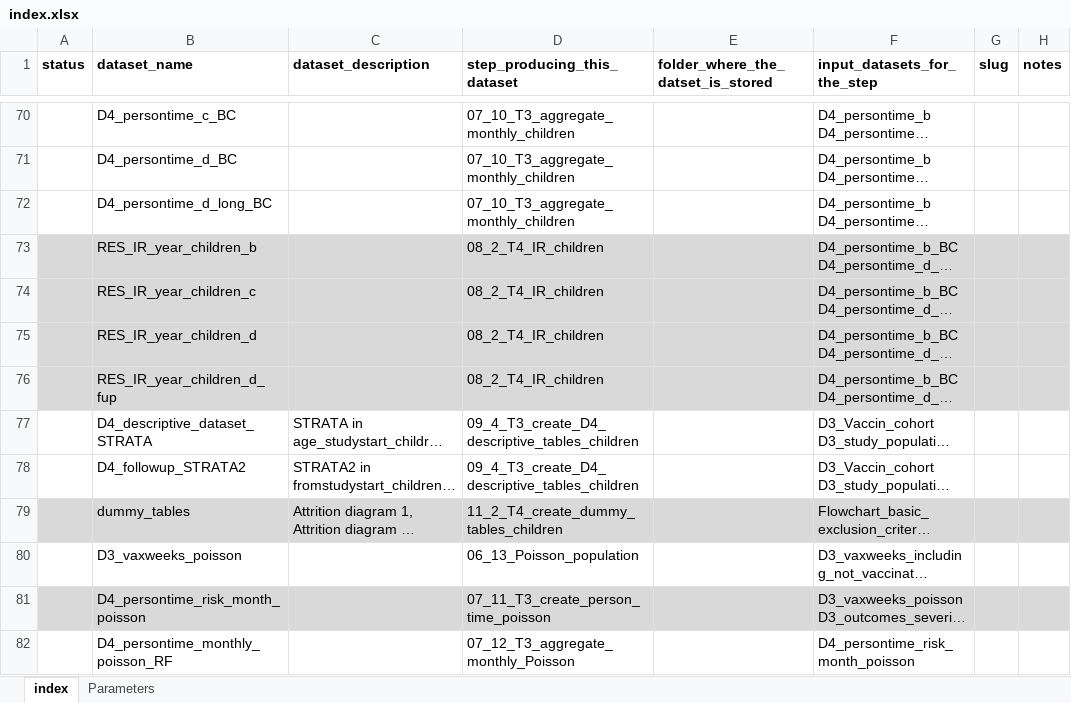
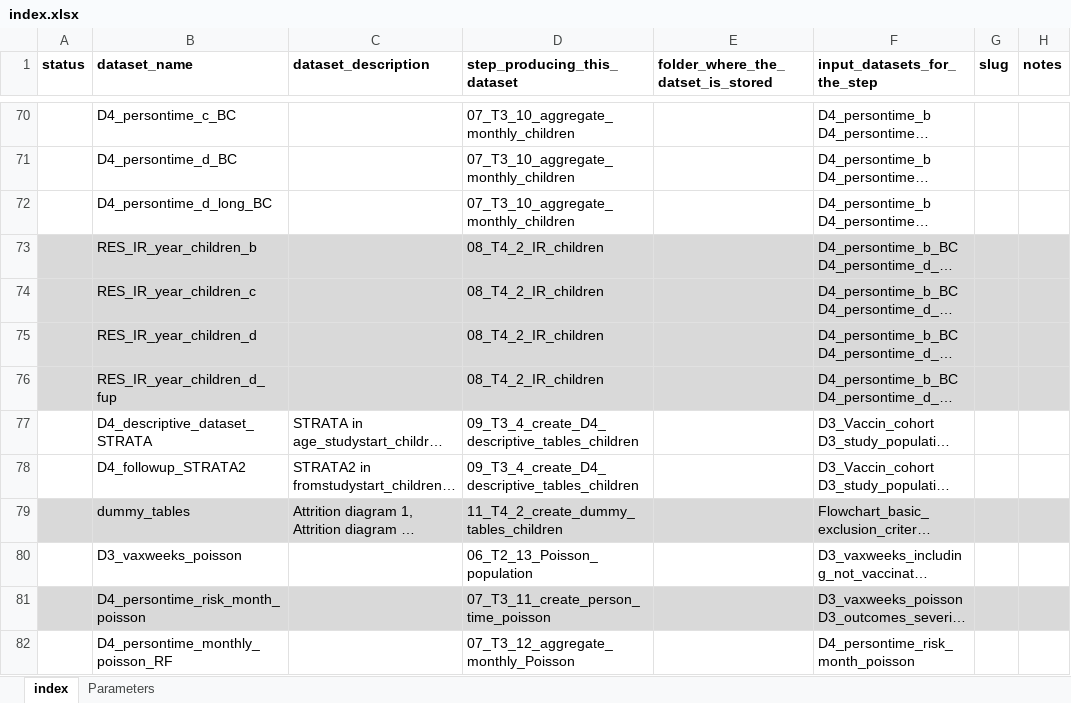
Before and after one commit to ARS-toscana/draw.ioR, an Excel workbook: example3/index.xlsx, sheet index, drawn as a sheet; only a part is shown, gaps mark what is left out; long unchanged cells end in …; values as stored, in another font and other column widths than the file's, no borders; the diff covers the shown part only; the diff names each change by its address in the sheet, - before the commit and + after, or states it on an @@ line.

Commit message:
Change of step name

```diff
--- a/example3/index.xlsx (sheet index)
+++ b/example3/index.xlsx (sheet index)
-D70:D72 (step_producing_this_dataset): 07_10_T3_aggregate_monthly_children
+D70:D72 (step_producing_this_dataset): 07_T3_10_aggregate_monthly_children
-D73:D76 (step_producing_this_dataset): 08_2_T4_IR_children
+D73:D76 (step_producing_this_dataset): 08_T4_2_IR_children
-D77:D78 (step_producing_this_dataset): 09_4_T3_create_D4_descriptive_tables_children
+D77:D78 (step_producing_this_dataset): 09_T3_4_create_D4_descriptive_tables_children
-D79 (step_producing_this_dataset): 11_2_T4_create_dummy_tables_children
+D79 (step_producing_this_dataset): 11_T4_2_create_dummy_tables_children
-D80 (step_producing_this_dataset): 06_13_Poisson_population
+D80 (step_producing_this_dataset): 06_T2_13_Poisson_population
-D81 (step_producing_this_dataset): 07_11_T3_create_person_time_poisson
+D81 (step_producing_this_dataset): 07_T3_11_create_person_time_poisson
-D82 (step_producing_this_dataset): 07_12_T3_aggregate_monthly_Poisson
+D82 (step_producing_this_dataset): 07_T3_12_aggregate_monthly_Poisson
```
Also changed, not shown: 54 edited cells elsewhere in this sheet.
